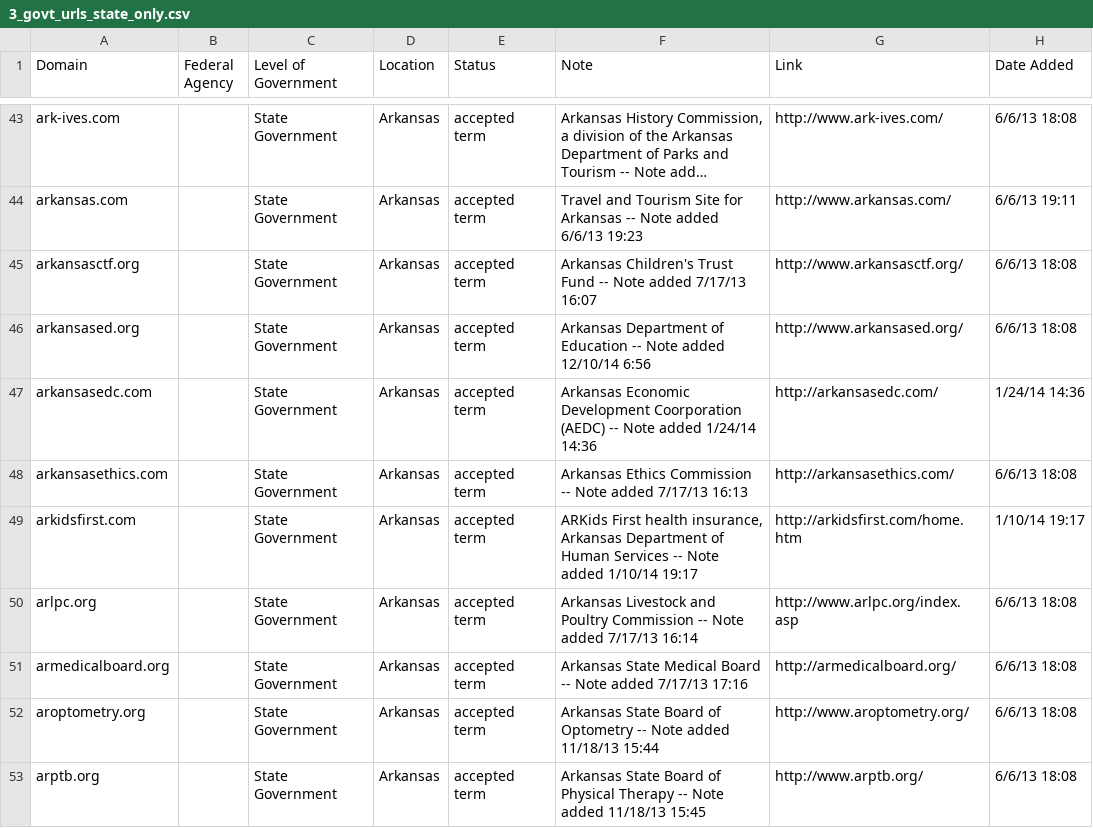
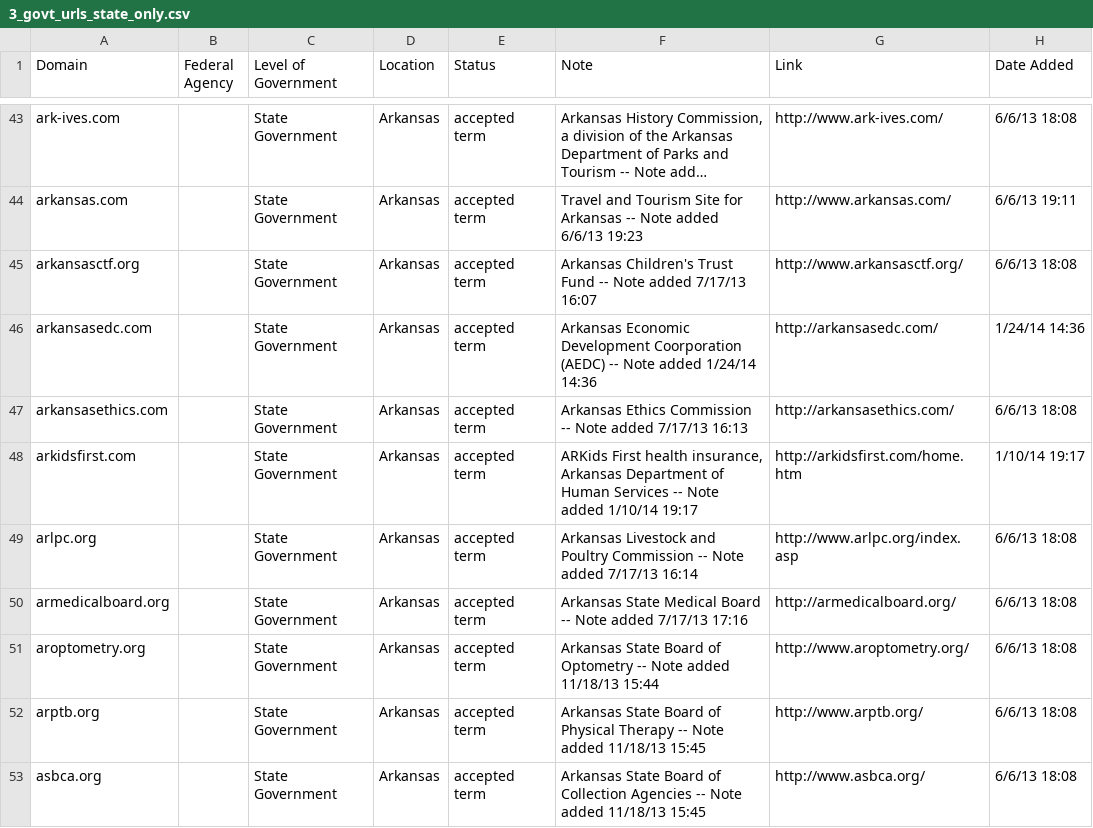
Before and after one commit to GSA/govt-urls, a CSV file: 3_govt_urls_state_only.csv, drawn as a sheet; only a part is shown, gaps mark what is left out; the shorter side is filled out with more unchanged rows; long unchanged cells end in …; the diff names each change by its address in the sheet, - before the commit and + after, or states it on an @@ line.

Commit message:
Update 3_govt_urls_state_only.csv

```diff
--- a/3_govt_urls_state_only.csv
+++ b/3_govt_urls_state_only.csv
-row 46: arkansased.org |  | State Government | Arkansas | accepted term | Arkansas Department of Education -- Note added 12/10/14 6:56 | http://www.arkansased.org/ | 6/6/13 18:08
```
